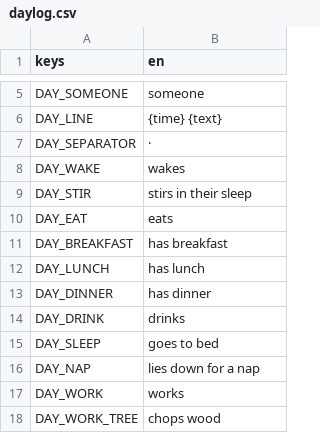
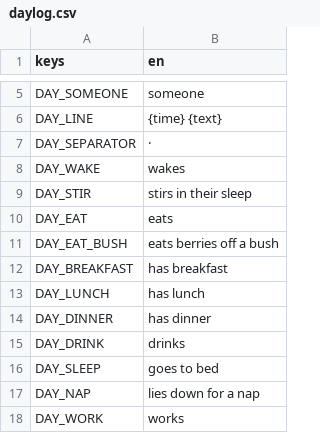
Before and after one commit to happihack/MyWorld, a CSV file: data/text/daylog.csv, drawn as a sheet; only a part is shown, gaps mark what is left out; the shorter side is filled out with more unchanged rows.

```diff
--- a/data/text/daylog.csv
+++ b/data/text/daylog.csv
@@ -10,2 +10,3 @@ DAY_STIR,"stirs in their sleep"
 DAY_EAT,"eats"
+DAY_EAT_BUSH,"eats berries off a bush"
 DAY_BREAKFAST,"has breakfast"
```
Also changed, not shown: 53 other files.
